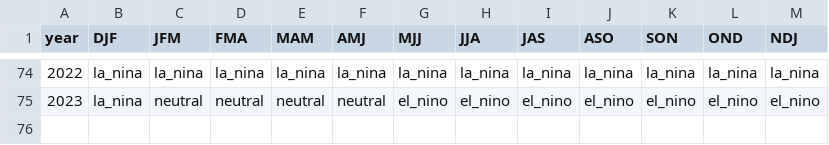
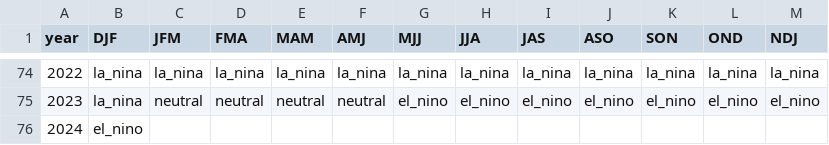
Before and after one commit to ahuang11/ninodata, a CSV file: oni_cpc_table.csv, drawn as a sheet; only a part is shown, gaps mark what is left out.

```diff
--- a/oni_cpc_table.csv
+++ b/oni_cpc_table.csv
@@ -75 +75,2 @@ year,DJF,JFM,FMA,MAM,AMJ,MJJ,JJA,JAS,ASO,SON,OND,NDJ
 2023,la_nina,neutral,neutral,neutral,neutral,el_nino,el_nino,el_nino,el_nino,el_nino,el_nino,el_nino
+2024,el_nino,,,,,,,,,,,
```
Also changed, not shown: nino_ml.csv, oni.csv.
